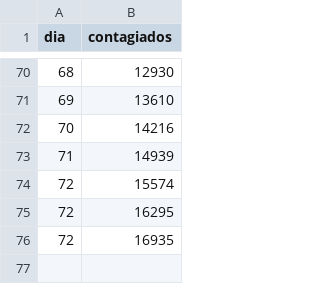
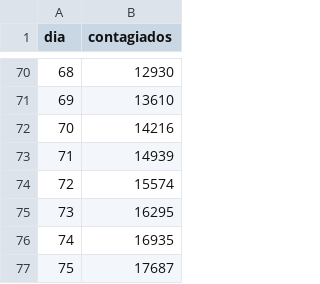
Before and after one commit to DuvanSGF/Coronavirus-Data_Science_Fundamentals, a CSV file: Datasets/real2.csv, drawn as a sheet; only a part is shown, gaps mark what is left out; the diff names each change by its address in the sheet, - before the commit and + after, or states it on an @@ line.

Commit message:
20-05-2020

```diff
--- a/Datasets/real2.csv
+++ b/Datasets/real2.csv
@@ column A (dia) renumbered between rows 75 and 76 @@
+row 77: 75 | 17687
```
